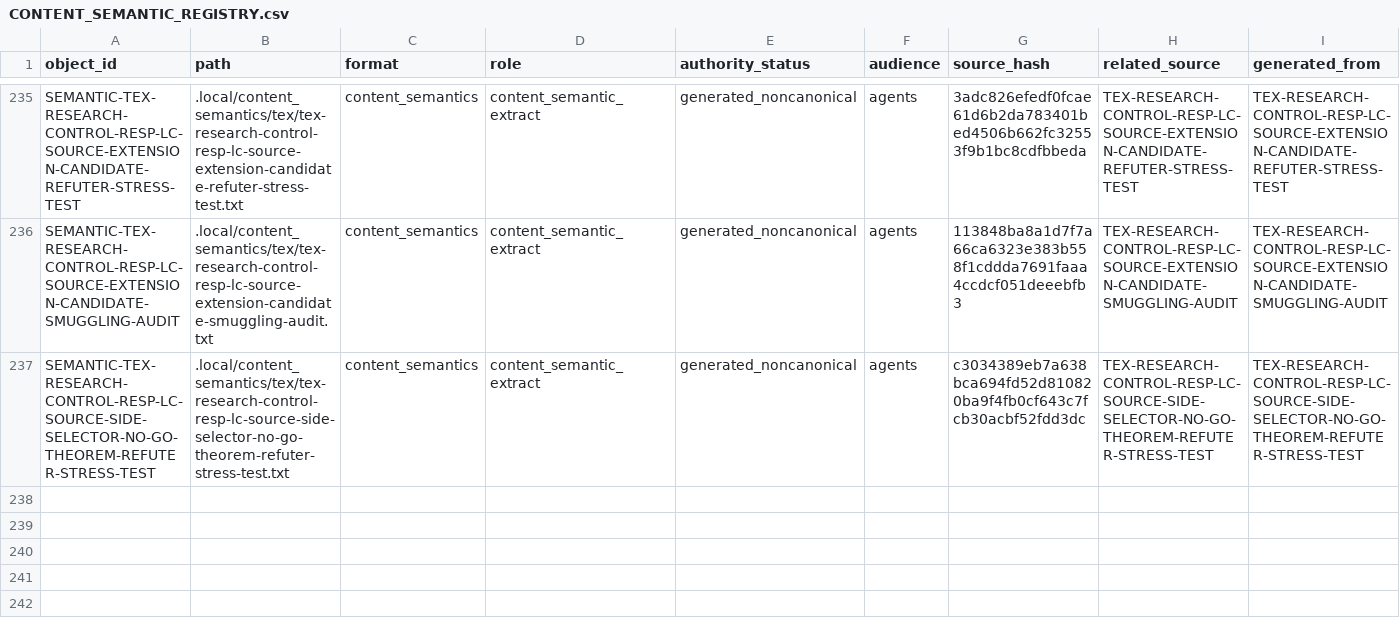
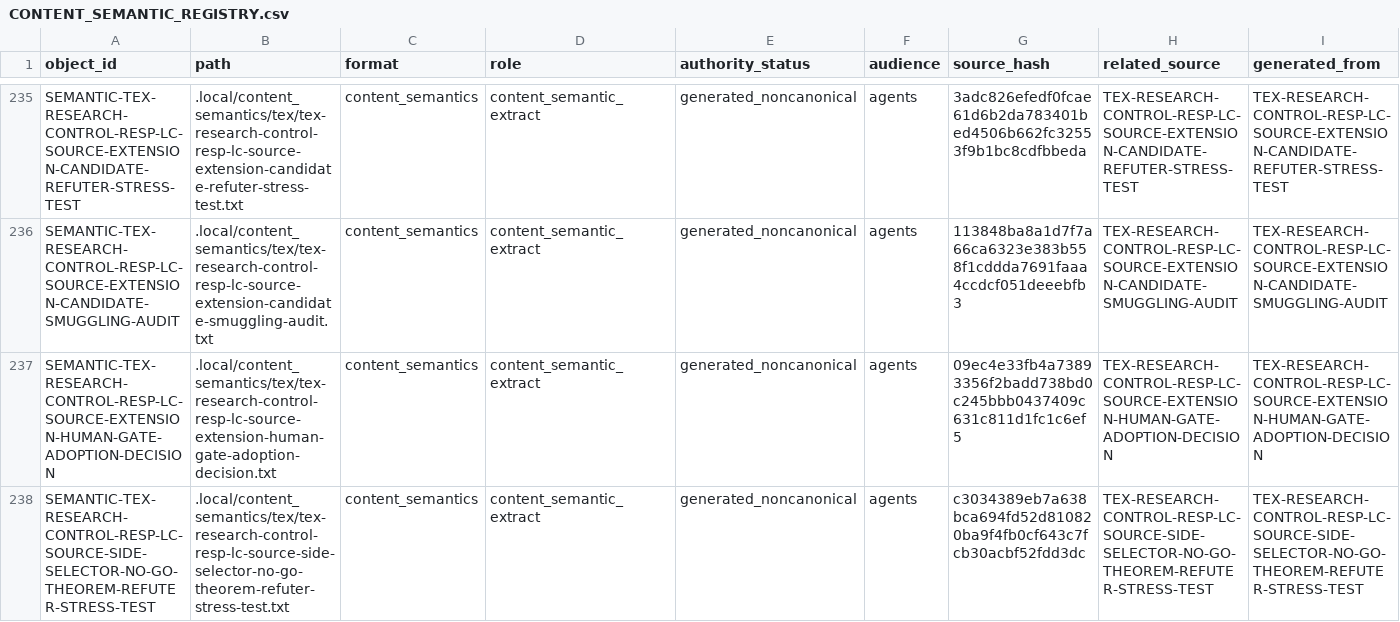
Before and after one commit to AngryOwlAI/The-AEther-Flow, a CSV file: registries/CONTENT_SEMANTIC_REGISTRY.csv, drawn as a sheet; only a part is shown, gaps mark what is left out; rows hold the shown columns only; the diff names each change by its address in the sheet, - before the commit and + after, or states it on an @@ line.

```diff
--- a/registries/CONTENT_SEMANTIC_REGISTRY.csv
+++ b/registries/CONTENT_SEMANTIC_REGISTRY.csv
+row 237: SEMANTIC-TEX-RESEARCH-CONTROL-RESP-LC-SOURCE-EXTENSION-HUMAN-GATE-ADOPTION-DECISION | .local/content_semantics/tex/tex-research-control-resp-lc-source-extension-human-gate-adoption-decision.txt | content_semantics | content_semantic_extract | generated_noncanonical | agents | 09ec4e33fb4a73893356f2badd738bd0c245bbb0437409c631c811d1fc1c6ef5 | TEX-RESEARCH-CONTROL-RESP-LC-SOURCE-EXTENSION-HUMAN-GATE-ADOPTION-DECISION | TEX-RESEARCH-CONTROL-RESP-LC-SOURCE-EXTENSION-HUMAN-GATE-ADOPTION-DECISION
```
Also changed, not shown: registries/AGENT_JOB_REGISTRY.csv, registries/CLAIM_BOUNDARY_REGISTRY.csv, 31 other files.
